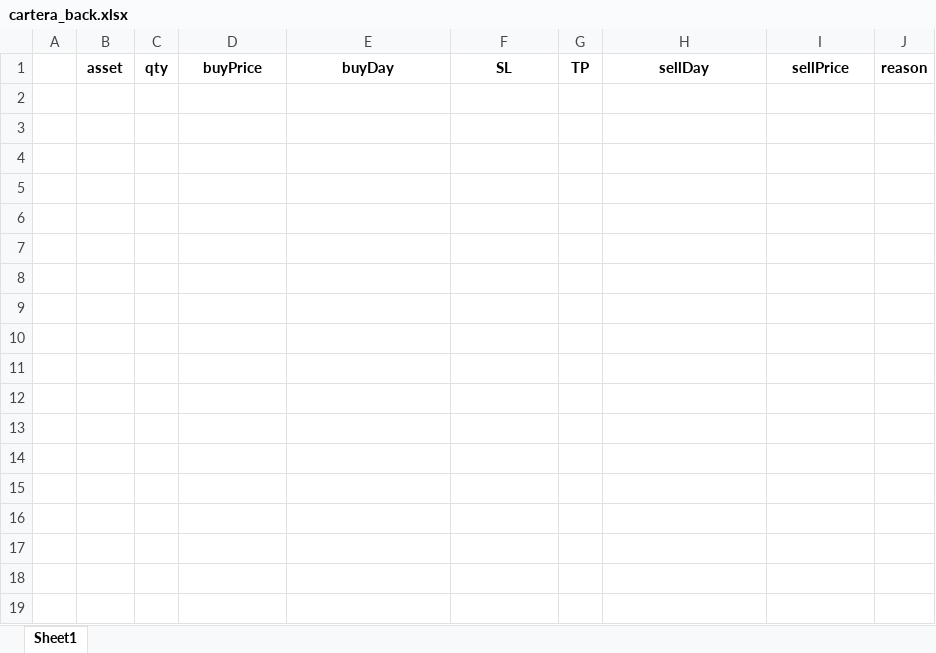
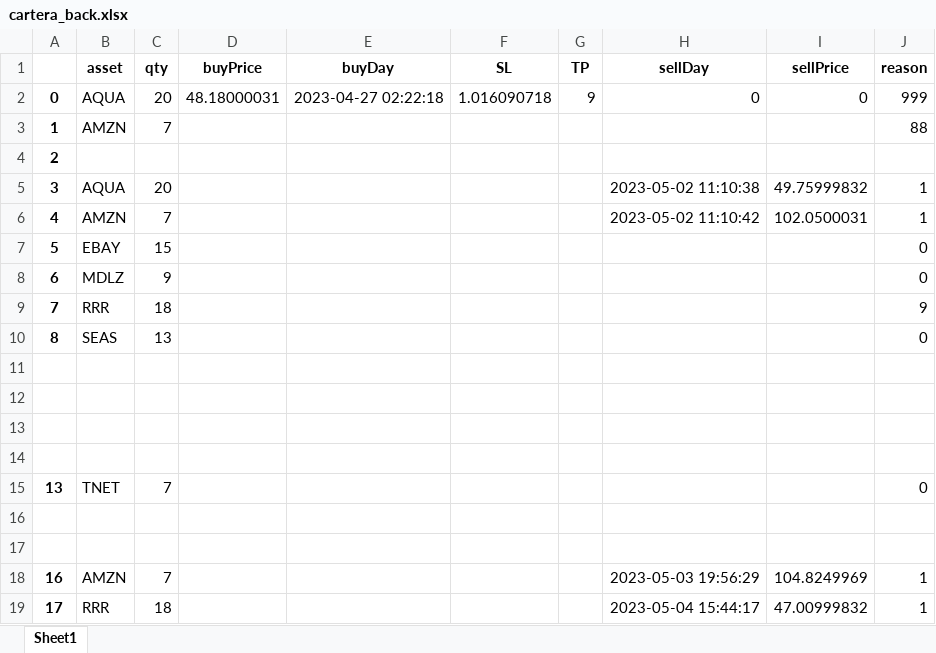
Before and after one commit to jjviton/999_Automatic, an Excel workbook: reports/Cartera/cartera_back.xlsx, sheet Sheet1, drawn as a sheet; values as stored, in another font and other column widths than the file's, no borders; the diff names each change by its address in the sheet, - before the commit and + after, or states it on an @@ line.

```diff
--- a/reports/Cartera/cartera_back.xlsx (sheet Sheet1)
+++ b/reports/Cartera/cartera_back.xlsx (sheet Sheet1)
+row 2: 0 | AQUA | 20 | 48.18000031 | 2023-04-27 02:22:18 | 1.016090718 | 9 | 0 | 0 | 999
+row 3: 1 | AMZN | 7 |  |  |  |  |  |  | 88
+row 4: 2
+row 5: 3 | AQUA | 20 |  |  |  |  | 2023-05-02 11:10:38 | 49.75999832 | 1
+row 6: 4 | AMZN | 7 |  |  |  |  | 2023-05-02 11:10:42 | 102.0500031 | 1
+row 7: 5 | EBAY | 15 |  |  |  |  |  |  | 0
+row 8: 6 | MDLZ | 9 |  |  |  |  |  |  | 0
+row 9: 7 | RRR | 18 |  |  |  |  |  |  | 9
+row 10: 8 | SEAS | 13 |  |  |  |  |  |  | 0
+row 11: (empty)
+row 12: (empty)
+row 13: (empty)
+row 14: (empty)
+row 15: 13 | TNET | 7 |  |  |  |  |  |  | 0
+row 16: (empty)
+row 17: (empty)
+row 18: 16 | AMZN | 7 |  |  |  |  | 2023-05-03 19:56:29 | 104.8249969 | 1
+row 19: 17 | RRR | 18 |  |  |  |  | 2023-05-04 15:44:17 | 47.00999832 | 1
```
Also changed, not shown: reports/Cartera/cartera01.xlsx, 3 other files.
